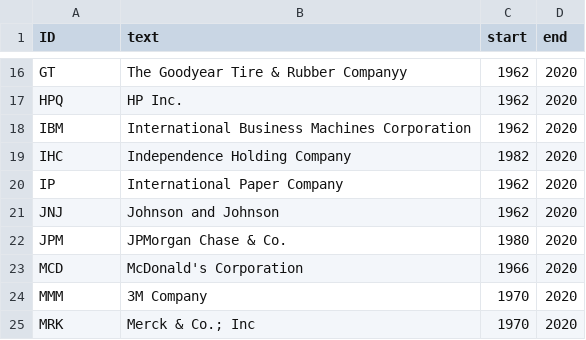
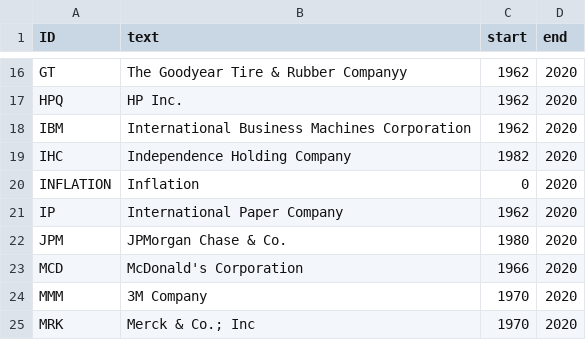
Before and after one commit to White-waluigi/White-waluigi.github.io, a CSV file: stocks/index.csv, drawn as a sheet; only a part is shown, gaps mark what is left out; removed rows and columns are numbered as before the commit, all else as after; the diff names each change by its address in the sheet, - before the commit and + after, or states it on an @@ line.

```diff
--- a/stocks/index.csv
+++ b/stocks/index.csv
+row 20: INFLATION | Inflation | 0 | 2020
-row 21: JNJ | Johnson and Johnson | 1962 | 2020
```
Also changed, not shown: stocks/MCD_DIV.csv, 11 other files.
